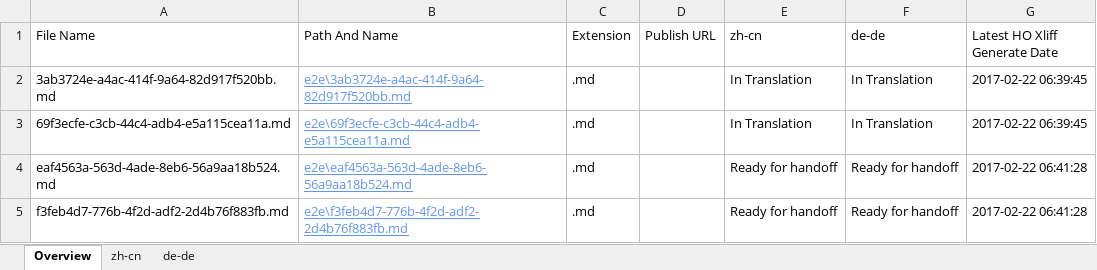
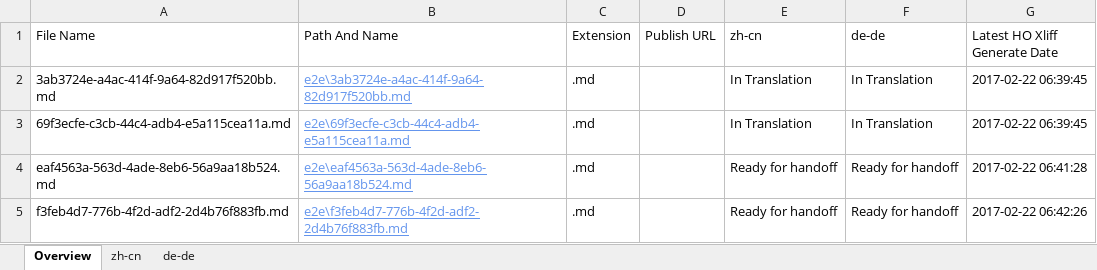
Before and after one commit to OpenLocalizationTestOrg/ol-test4-handback, an Excel workbook: ol-handback/OpenLocalizationTestOrg/ol-test4/xinjiang/localization-status.xlsx, sheet Overview, drawn as a sheet; values as stored, in another font and other column widths than the file's, no borders; table styles not drawn; the diff names each change by its address in the sheet, - before the commit and + after, or states it on an @@ line.

Commit message:
Generate Report for Handoff

```diff
--- a/ol-handback/OpenLocalizationTestOrg/ol-test4/xinjiang/localization-status.xlsx (sheet Overview)
+++ b/ol-handback/OpenLocalizationTestOrg/ol-test4/xinjiang/localization-status.xlsx (sheet Overview)
-G5 (Latest HO Xliff Generate Date): 2017-02-22 06:41:28
+G5 (Latest HO Xliff Generate Date): 2017-02-22 06:42:26
```
Also changed, not shown: sheet zh-cn, sheet de-de.
